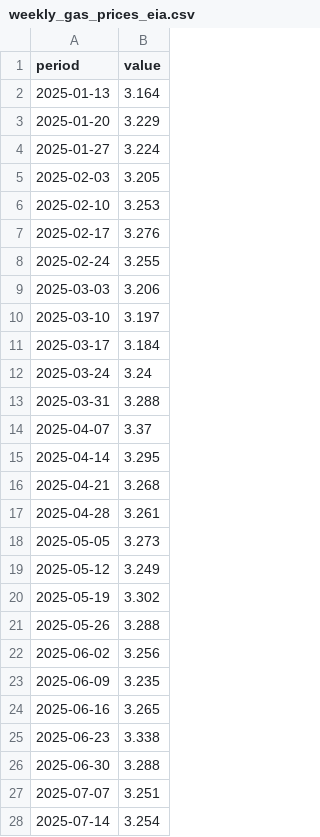
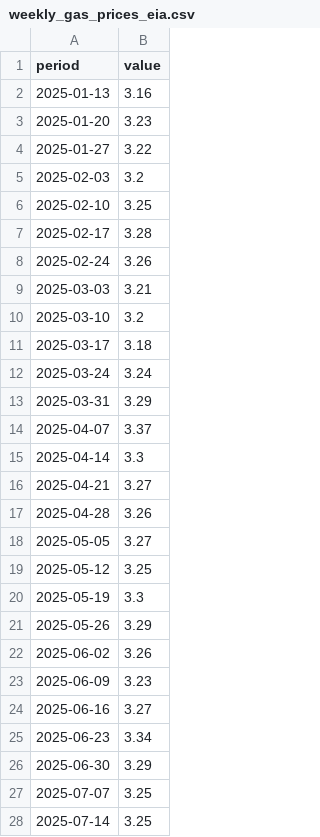
Before and after one commit to cbs-news-data/gas-prices, a CSV file: data/weekly_gas_prices_eia.csv, drawn as a sheet; only a part is shown; the diff covers the shown part only.

Commit message:
update dates and round values

```diff
--- a/data/weekly_gas_prices_eia.csv
+++ b/data/weekly_gas_prices_eia.csv
@@ -1,11 +1,11 @@
 "period","value"
-"2025-01-13","3.164"
-"2025-01-20","3.229"
-"2025-01-27","3.224"
-"2025-02-03","3.205"
-"2025-02-10","3.253"
-"2025-02-17","3.276"
-"2025-02-24","3.255"
-"2025-03-03","3.206"
-"2025-03-10","3.197"
-"2025-03-17","3.184"
+"2025-01-13",3.16
+"2025-01-20",3.23
+"2025-01-27",3.22
+"2025-02-03",3.2
+"2025-02-10",3.25
+"2025-02-17",3.28
+"2025-02-24",3.26
+"2025-03-03",3.21
+"2025-03-10",3.2
+"2025-03-17",3.18
@@ -13 +13 @@
-"2025-03-31","3.288"
+"2025-03-31",3.29
@@ -15,14 +15,14 @@
-"2025-04-14","3.295"
-"2025-04-21","3.268"
-"2025-04-28","3.261"
-"2025-05-05","3.273"
-"2025-05-12","3.249"
-"2025-05-19","3.302"
-"2025-05-26","3.288"
-"2025-06-02","3.256"
-"2025-06-09","3.235"
-"2025-06-16","3.265"
-"2025-06-23","3.338"
-"2025-06-30","3.288"
-"2025-07-07","3.251"
-"2025-07-14","3.254"
+"2025-04-14",3.3
+"2025-04-21",3.27
+"2025-04-28",3.26
+"2025-05-05",3.27
+"2025-05-12",3.25
+"2025-05-19",3.3
+"2025-05-26",3.29
+"2025-06-02",3.26
+"2025-06-09",3.23
+"2025-06-16",3.27
+"2025-06-23",3.34
+"2025-06-30",3.29
+"2025-07-07",3.25
+"2025-07-14",3.25
```
Also changed, not shown: 20 edited cells elsewhere in this file, 3 other files.
